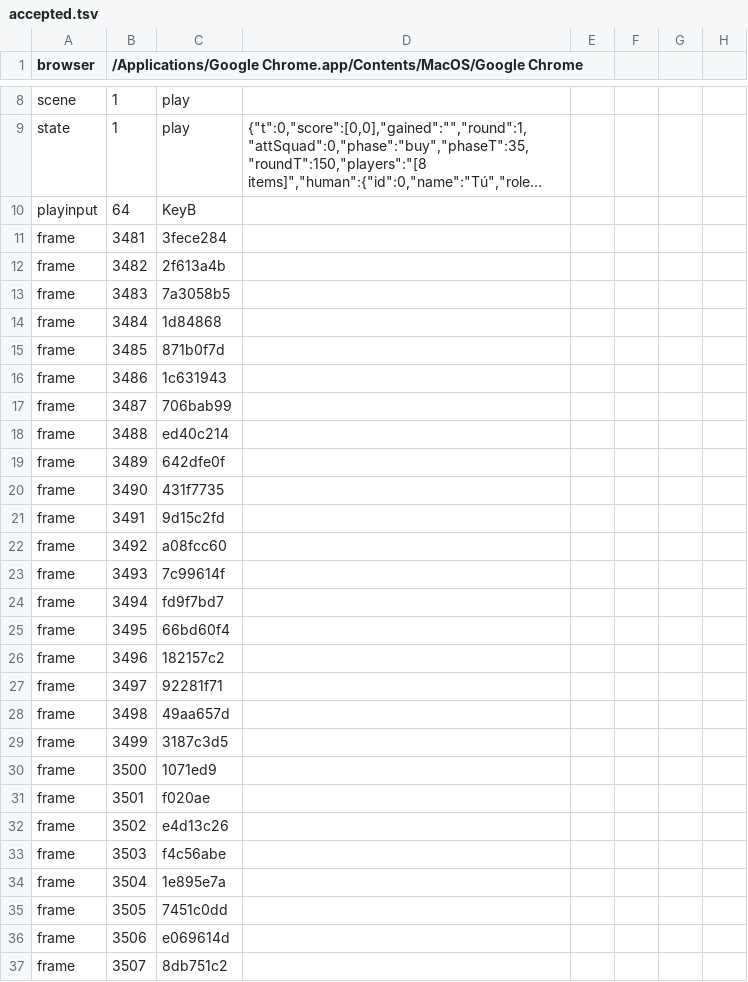
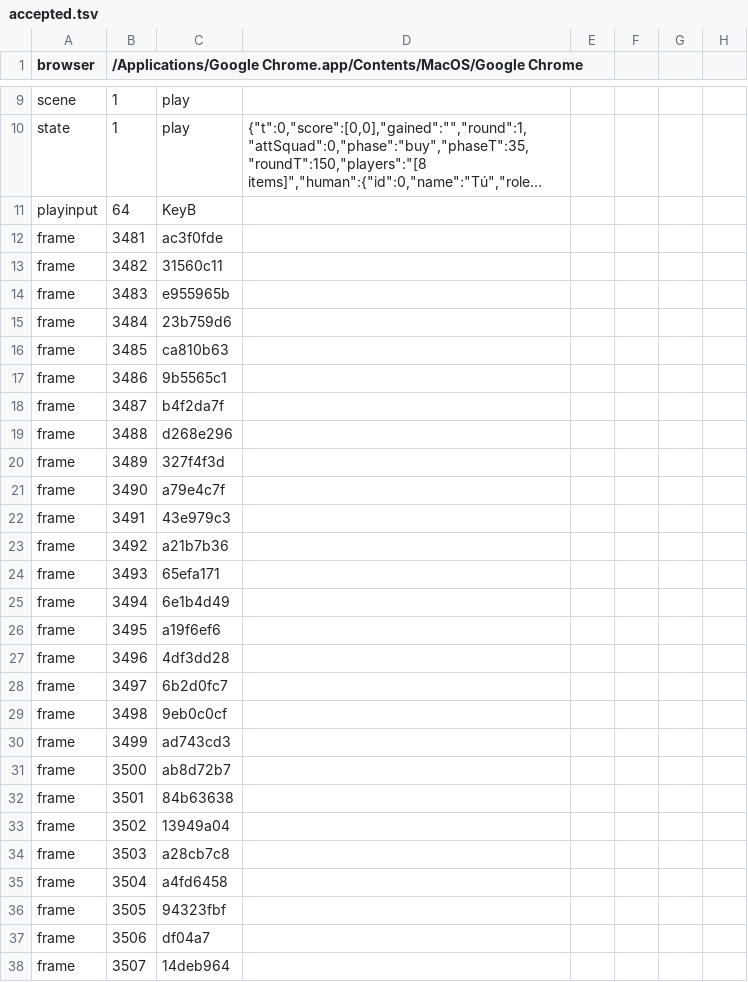
Before and after one commit to amigomarce/solve-or-boom, a TSV file: production/qa/evidence/grow-solve-or-boom/accepted.tsv, drawn as a sheet; only a part is shown, gaps mark what is left out; long unchanged cells end in …; addresses are those after the commit; the diff covers the shown part only; the diff names each change by its address in the sheet, - before the commit and + after, or states it on an @@ line.

```diff
--- a/production/qa/evidence/grow-solve-or-boom/accepted.tsv
+++ b/production/qa/evidence/grow-solve-or-boom/accepted.tsv
-C12: 3fece284
+C12: ac3f0fde
-C13: 2f613a4b
+C13: 31560c11
-C14: 7a3058b5
+C14: e955965b
-C15: 1d84868
+C15: 23b759d6
-C16: 871b0f7d
+C16: ca810b63
-C17: 1c631943
+C17: 9b5565c1
-C18: 706bab99
+C18: b4f2da7f
-C19: ed40c214
+C19: d268e296
-C20: 642dfe0f
+C20: 327f4f3d
-C21: 431f7735
+C21: a79e4c7f
-C22: 9d15c2fd
+C22: 43e979c3
-C23: a08fcc60
+C23: a21b7b36
-C24: 7c99614f
+C24: 65efa171
-C25: fd9f7bd7
+C25: 6e1b4d49
-C26: 66bd60f4
+C26: a19f6ef6
-C27: 182157c2
+C27: 4df3dd28
-C28: 92281f71
+C28: 6b2d0fc7
-C29: 49aa657d
+C29: 9eb0c0cf
-C30: 3187c3d5
+C30: ad743cd3
-C31: 1071ed9
+C31: ab8d72b7
-C32: f020ae
+C32: 84b63638
-C33: e4d13c26
+C33: 13949a04
-C34: f4c56abe
+C34: a28cb7c8
-C35: 1e895e7a
+C35: a4fd6458
-C36: 7451c0dd
+C36: 94323fbf
-C37: e069614d
+C37: df04a7
-C38: 8db751c2
+C38: 14deb964
```
Also changed, not shown: 1 added row and 106 edited cells elsewhere in this file, 10 other files.
